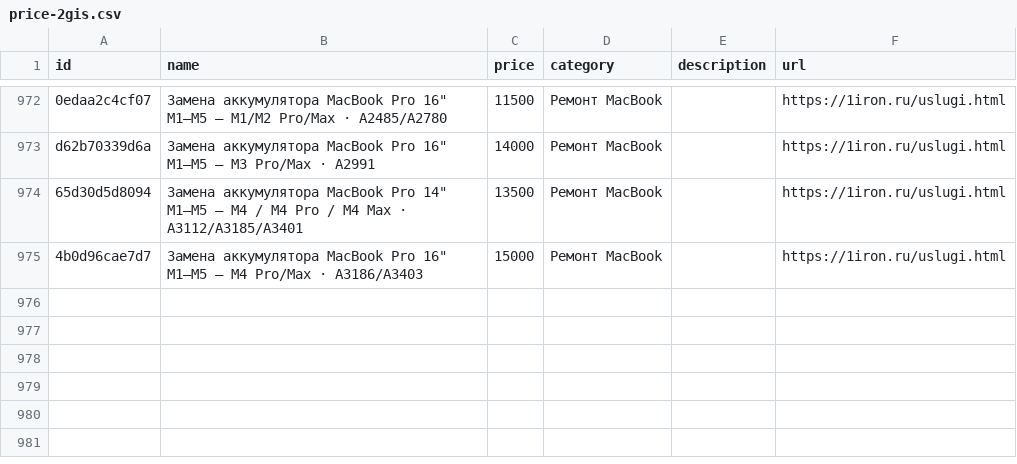
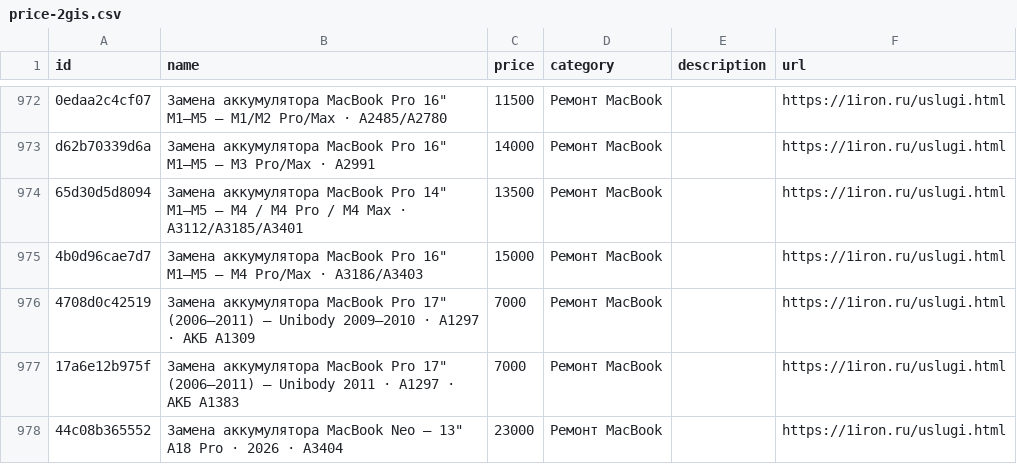
Before and after one commit to DavidNewman007/iron-site, a CSV file: public/feeds/price-2gis.csv, drawn as a sheet; only a part is shown, gaps mark what is left out; the diff names each change by its address in the sheet, - before the commit and + after, or states it on an @@ line.

Commit message:
АКБ Pro17 и MacBook Neo: добавить ставки и подходящие детали

```diff
--- a/public/feeds/price-2gis.csv
+++ b/public/feeds/price-2gis.csv
+row 976: 4708d0c42519 | Замена аккумулятора MacBook Pro 17" (2006–2011) — Unibody 2009–2010 · A1297 · АКБ A1309 | 7000 | Ремонт MacBook |  | https://1iron.ru/uslugi.html
+row 977: 17a6e12b975f | Замена аккумулятора MacBook Pro 17" (2006–2011) — Unibody 2011 · A1297 · АКБ A1383 | 7000 | Ремонт MacBook |  | https://1iron.ru/uslugi.html
+row 978: 44c08b365552 | Замена аккумулятора MacBook Neo — 13" A18 Pro · 2026 · A3404 | 23000 | Ремонт MacBook |  | https://1iron.ru/uslugi.html
```
Also changed, not shown: 6 other files.
